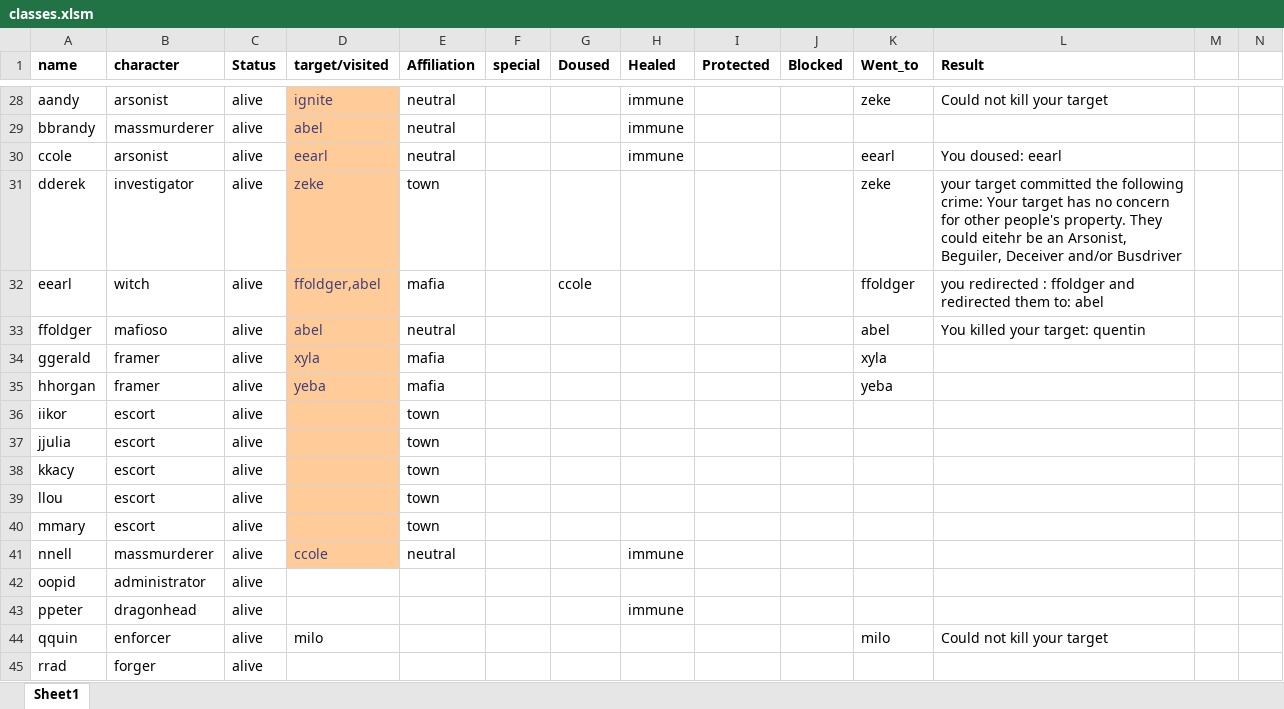
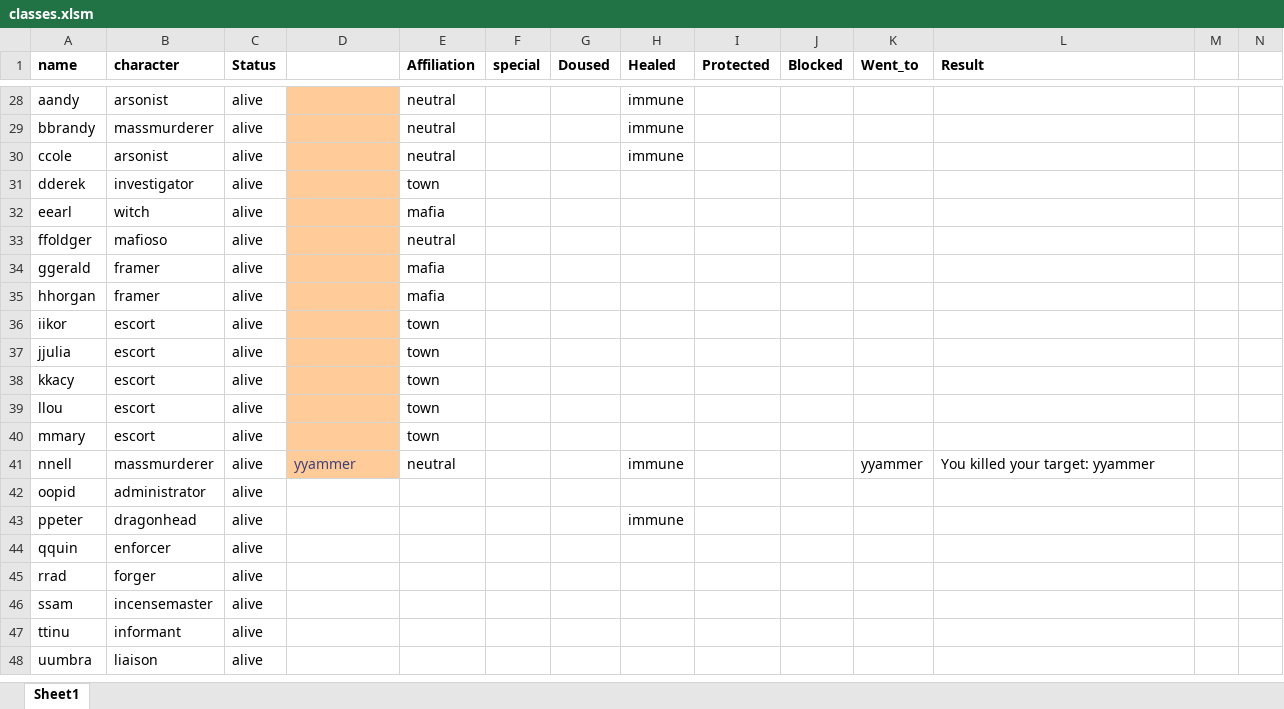
Before and after one commit to Corneliuscob/Excel-Mafia, an Excel workbook: classes.xlsm, sheet Sheet1, drawn as a sheet; only a part is shown, gaps mark what is left out; the shorter side is filled out with more unchanged rows; values as stored, in another font and other column widths than the file's, no borders; charts and pictures and conditional formats not drawn; the diff covers the shown part only; the diff names each change by its address in the sheet, - before the commit and + after, or states it on an @@ line.

Commit message:
My legs are asleep
- added "you have been killed" to investigative roles if they are killed that night
- fixed error w/ MM not killing

```diff
--- a/classes.xlsm (sheet Sheet1)
+++ b/classes.xlsm (sheet Sheet1)
-D1: target/visited
+D1: (empty)
-D28: ignite
+D28: (empty)
-K28 (Went_to): zeke
+K28 (Went_to): (empty)
-L28 (Result): Could not kill your target
+L28 (Result): (empty)
-D29: abel
+D29: (empty)
-D30: eearl
+D30: (empty)
-K30 (Went_to): eearl
+K30 (Went_to): (empty)
-L30 (Result): You doused: eearl
+L30 (Result): (empty)
-D31: zeke
+D31: (empty)
-K31 (Went_to): zeke
+K31 (Went_to): (empty)
-L31 (Result): your target committed the following crime: Your target has no concern for other people's property. They could eitehr be an Arsonist, Beguiler, Deceiver and/or Busdriver
+L31 (Result): (empty)
-D32: ffoldger,abel
+D32: (empty)
-G32 (Doused): ccole
+G32 (Doused): (empty)
-K32 (Went_to): ffoldger
+K32 (Went_to): (empty)
-L32 (Result): you redirected : ffoldger and redirected them to: abel
+L32 (Result): (empty)
-D33: abel
+D33: (empty)
-K33 (Went_to): abel
+K33 (Went_to): (empty)
-L33 (Result): You killed your target: quentin
+L33 (Result): (empty)
-D34: xyla
+D34: (empty)
-K34 (Went_to): xyla
+K34 (Went_to): (empty)
-D35: yeba
+D35: (empty)
-K35 (Went_to): yeba
+K35 (Went_to): (empty)
-D41: ccole
+D41: yyammer
-K41 (Went_to): (empty)
+K41 (Went_to): yyammer
-L41 (Result): (empty)
+L41 (Result): You killed your target: yyammer
-D44: milo
+D44: (empty)
-K44 (Went_to): milo
+K44 (Went_to): (empty)
-L44 (Result): Could not kill your target
+L44 (Result): (empty)
```
Also changed, not shown: 74 edited cells elsewhere in this sheet, charts or pictures.
